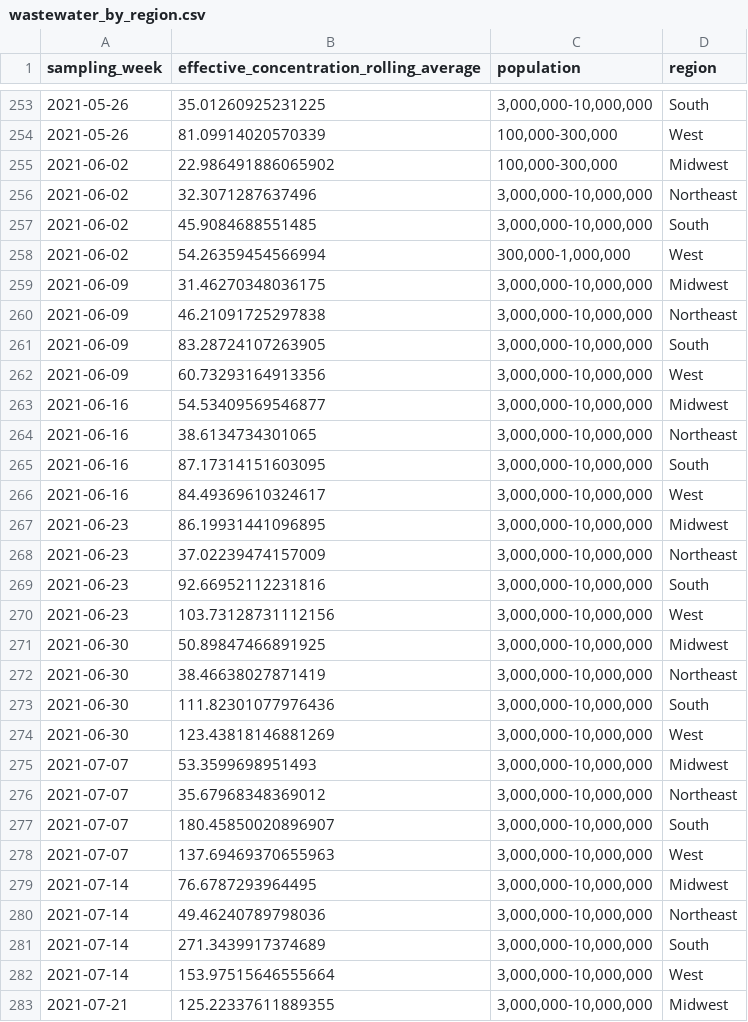
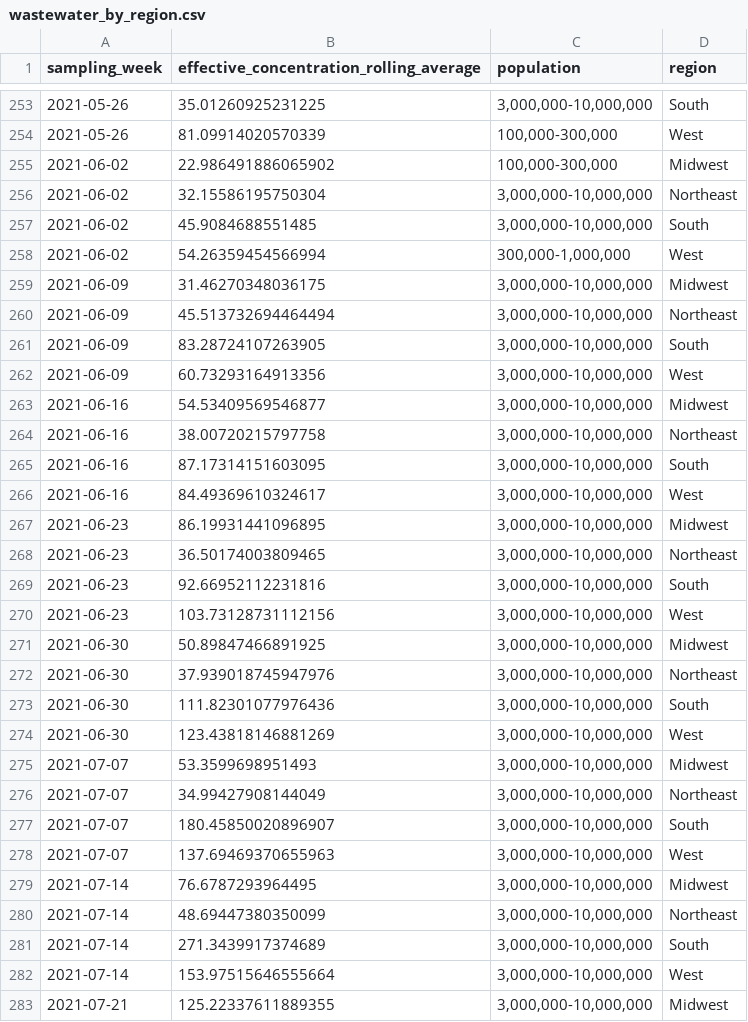
Before and after one commit to biobotanalytics/covid19-wastewater-data, a CSV file: wastewater_by_region.csv, drawn as a sheet; only a part is shown, gaps mark what is left out; the diff covers the shown part only.

Commit message:
updating data to reflect what's live

```diff
--- a/wastewater_by_region.csv
+++ b/wastewater_by_region.csv
@@ -255,3 +255,3 @@ sampling_week,effective_concentration_rolling_average,population,region
 2021-06-02,22.986491886065902,"100,000-300,000",Midwest
-2021-06-02,32.3071287637496,"3,000,000-10,000,000",Northeast
+2021-06-02,32.15586195750304,"3,000,000-10,000,000",Northeast
 2021-06-02,45.9084688551485,"3,000,000-10,000,000",South
@@ -259,3 +259,3 @@ sampling_week,effective_concentration_rolling_average,population,region
 2021-06-09,31.46270348036175,"3,000,000-10,000,000",Midwest
-2021-06-09,46.21091725297838,"3,000,000-10,000,000",Northeast
+2021-06-09,45.513732694464494,"3,000,000-10,000,000",Northeast
 2021-06-09,83.28724107263905,"3,000,000-10,000,000",South
@@ -263,3 +263,3 @@ sampling_week,effective_concentration_rolling_average,population,region
 2021-06-16,54.53409569546877,"3,000,000-10,000,000",Midwest
-2021-06-16,38.6134734301065,"3,000,000-10,000,000",Northeast
+2021-06-16,38.00720215797758,"3,000,000-10,000,000",Northeast
 2021-06-16,87.17314151603095,"3,000,000-10,000,000",South
@@ -267,3 +267,3 @@ sampling_week,effective_concentration_rolling_average,population,region
 2021-06-23,86.19931441096895,"3,000,000-10,000,000",Midwest
-2021-06-23,37.02239474157009,"3,000,000-10,000,000",Northeast
+2021-06-23,36.50174003809465,"3,000,000-10,000,000",Northeast
 2021-06-23,92.66952112231816,"3,000,000-10,000,000",South
@@ -271,3 +271,3 @@ sampling_week,effective_concentration_rolling_average,population,region
 2021-06-30,50.89847466891925,"3,000,000-10,000,000",Midwest
-2021-06-30,38.46638027871419,"3,000,000-10,000,000",Northeast
+2021-06-30,37.939018745947976,"3,000,000-10,000,000",Northeast
 2021-06-30,111.82301077976436,"3,000,000-10,000,000",South
@@ -275,3 +275,3 @@ sampling_week,effective_concentration_rolling_average,population,region
 2021-07-07,53.3599698951493,"3,000,000-10,000,000",Midwest
-2021-07-07,35.67968348369012,"3,000,000-10,000,000",Northeast
+2021-07-07,34.99427908144049,"3,000,000-10,000,000",Northeast
 2021-07-07,180.45850020896907,"3,000,000-10,000,000",South
@@ -279,3 +279,3 @@ sampling_week,effective_concentration_rolling_average,population,region
 2021-07-14,76.6787293964495,"3,000,000-10,000,000",Midwest
-2021-07-14,49.46240789798036,"3,000,000-10,000,000",Northeast
+2021-07-14,48.69447380350099,"3,000,000-10,000,000",Northeast
 2021-07-14,271.3439917374689,"3,000,000-10,000,000",South
```
Also changed, not shown: 37 edited cells elsewhere in this file, cases_by_region.csv, 1 other file.
